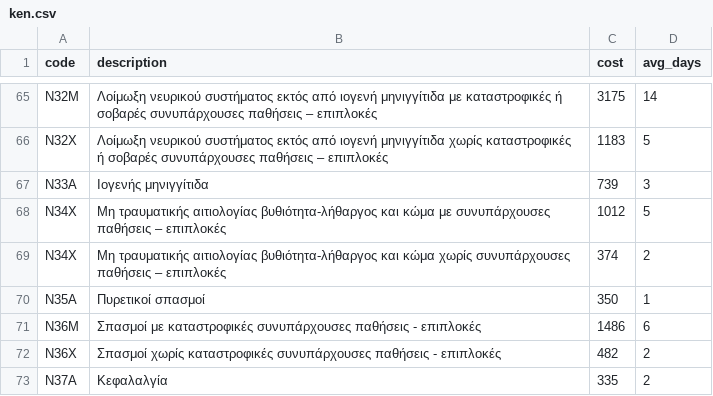
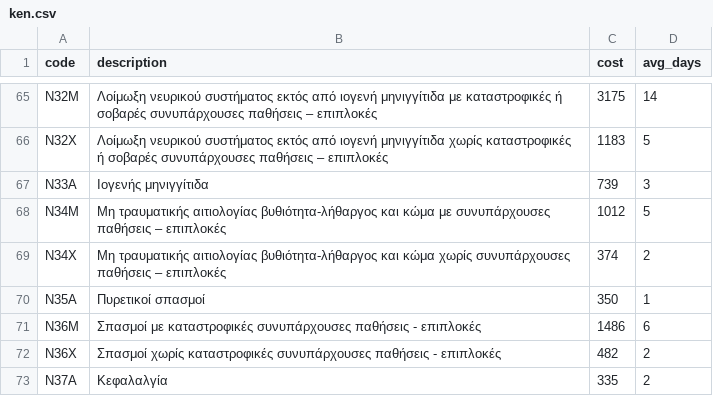
Before and after one commit to michalispsy/db-project-2026, a CSV file: semester_exe/data/csv/ken.csv, drawn as a sheet; only a part is shown, gaps mark what is left out.

```diff
--- a/semester_exe/data/csv/ken.csv
+++ b/semester_exe/data/csv/ken.csv
@@ -67,3 +67,3 @@ code,description,cost,avg_days
 Ν33Α,Ιογενής μηνιγγίτιδα,739,3
-Ν34Χ,Μη τραυματικής αιτιολογίας βυθιότητα-λήθαργος και κώμα με συνυπάρχουσες παθήσεις – επιπλοκές,1012,5
+Ν34Μ,Μη τραυματικής αιτιολογίας βυθιότητα-λήθαργος και κώμα με συνυπάρχουσες παθήσεις – επιπλοκές,1012,5
 Ν34Χ,Μη τραυματικής αιτιολογίας βυθιότητα-λήθαργος και κώμα χωρίς συνυπάρχουσες παθήσεις – επιπλοκές,374,2
```
Also changed, not shown: semester_exe/data/csv/load/ken.csv, 33 other files.
